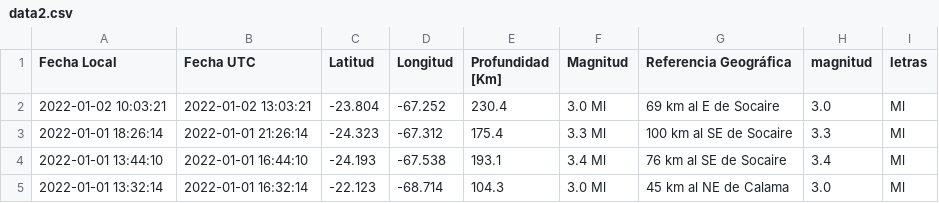
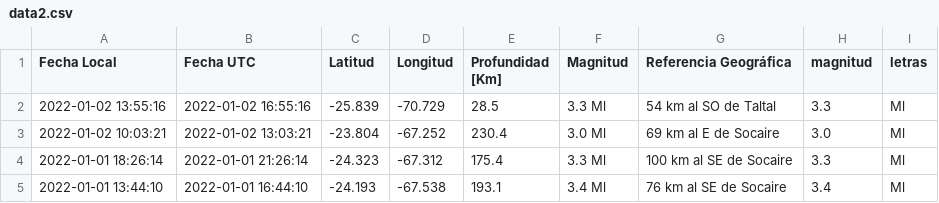
Before and after one commit to brunooviedo/sismos, a CSV file: data2.csv, drawn as a sheet; only a part is shown; the shorter side is filled out with more unchanged rows.

```diff
--- a/data2.csv
+++ b/data2.csv
@@ -1,2 +1,3 @@
 Fecha Local,Fecha UTC,Latitud,Longitud,Profundidad [Km],Magnitud,Referencia Geográfica,magnitud,letras
+2022-01-02 13:55:16,2022-01-02 16:55:16,-25.839,-70.729,28.5,3.3 Ml, 54 km al SO de Taltal,3.3,Ml
 2022-01-02 10:03:21,2022-01-02 13:03:21,-23.804,-67.252,230.4,3.0 Ml, 69 km al E de Socaire,3.0,Ml
```
Also changed, not shown: data.csv.
